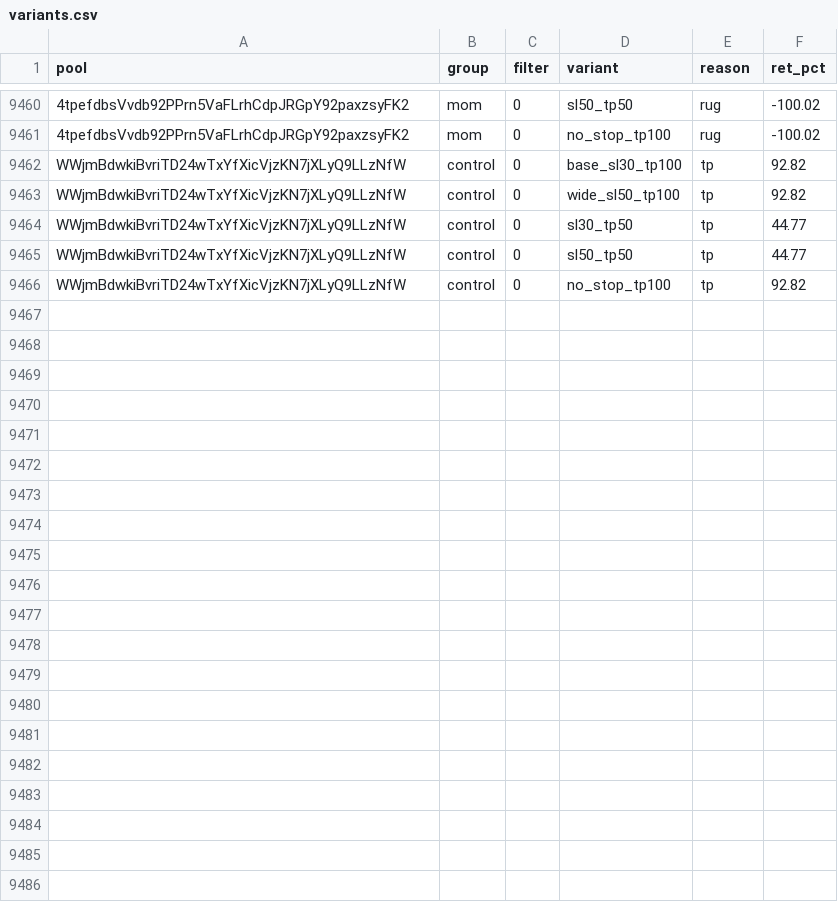
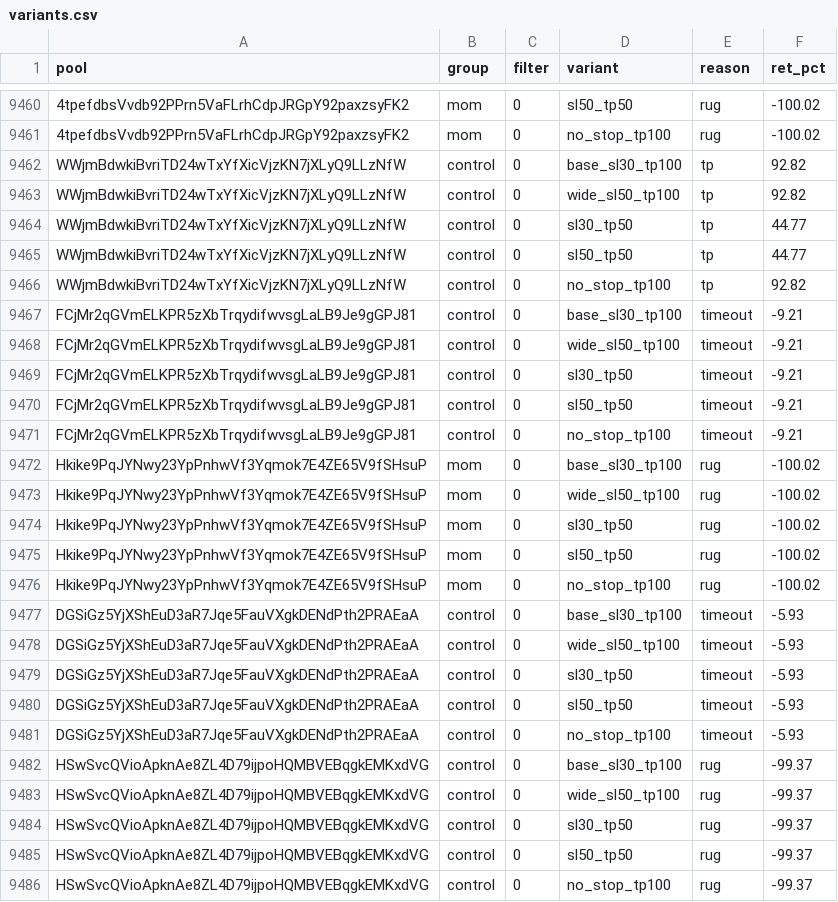
Before and after one commit to twangy2157/paper-trader-sim., a CSV file: paper_data/variants.csv, drawn as a sheet; only a part is shown, gaps mark what is left out.

Commit message:
paper trader update

```diff
--- a/paper_data/variants.csv
+++ b/paper_data/variants.csv
@@ -9466 +9466,21 @@ WWjmBdwkiBvriTD24wTxYfXicVjzKN7jXLyQ9LLzNfW,control,0,sl50_tp50,tp,44.77
 WWjmBdwkiBvriTD24wTxYfXicVjzKN7jXLyQ9LLzNfW,control,0,no_stop_tp100,tp,92.82
+FCjMr2qGVmELKPR5zXbTrqydifwvsgLaLB9Je9gGPJ81,control,0,base_sl30_tp100,timeout,-9.21
+FCjMr2qGVmELKPR5zXbTrqydifwvsgLaLB9Je9gGPJ81,control,0,wide_sl50_tp100,timeout,-9.21
+FCjMr2qGVmELKPR5zXbTrqydifwvsgLaLB9Je9gGPJ81,control,0,sl30_tp50,timeout,-9.21
+FCjMr2qGVmELKPR5zXbTrqydifwvsgLaLB9Je9gGPJ81,control,0,sl50_tp50,timeout,-9.21
+FCjMr2qGVmELKPR5zXbTrqydifwvsgLaLB9Je9gGPJ81,control,0,no_stop_tp100,timeout,-9.21
+Hkike9PqJYNwy23YpPnhwVf3Yqmok7E4ZE65V9fSHsuP,mom,0,base_sl30_tp100,rug,-100.02
+Hkike9PqJYNwy23YpPnhwVf3Yqmok7E4ZE65V9fSHsuP,mom,0,wide_sl50_tp100,rug,-100.02
+Hkike9PqJYNwy23YpPnhwVf3Yqmok7E4ZE65V9fSHsuP,mom,0,sl30_tp50,rug,-100.02
+Hkike9PqJYNwy23YpPnhwVf3Yqmok7E4ZE65V9fSHsuP,mom,0,sl50_tp50,rug,-100.02
+Hkike9PqJYNwy23YpPnhwVf3Yqmok7E4ZE65V9fSHsuP,mom,0,no_stop_tp100,rug,-100.02
+DGSiGz5YjXShEuD3aR7Jqe5FauVXgkDENdPth2PRAEaA,control,0,base_sl30_tp100,timeout,-5.93
+DGSiGz5YjXShEuD3aR7Jqe5FauVXgkDENdPth2PRAEaA,control,0,wide_sl50_tp100,timeout,-5.93
+DGSiGz5YjXShEuD3aR7Jqe5FauVXgkDENdPth2PRAEaA,control,0,sl30_tp50,timeout,-5.93
+DGSiGz5YjXShEuD3aR7Jqe5FauVXgkDENdPth2PRAEaA,control,0,sl50_tp50,timeout,-5.93
+DGSiGz5YjXShEuD3aR7Jqe5FauVXgkDENdPth2PRAEaA,control,0,no_stop_tp100,timeout,-5.93
+HSwSvcQVioApknAe8ZL4D79ijpoHQMBVEBqgkEMKxdVG,control,0,base_sl30_tp100,rug,-99.37
+HSwSvcQVioApknAe8ZL4D79ijpoHQMBVEBqgkEMKxdVG,control,0,wide_sl50_tp100,rug,-99.37
+HSwSvcQVioApknAe8ZL4D79ijpoHQMBVEBqgkEMKxdVG,control,0,sl30_tp50,rug,-99.37
+HSwSvcQVioApknAe8ZL4D79ijpoHQMBVEBqgkEMKxdVG,control,0,sl50_tp50,rug,-99.37
+HSwSvcQVioApknAe8ZL4D79ijpoHQMBVEBqgkEMKxdVG,control,0,no_stop_tp100,rug,-99.37
```
Also changed, not shown: paper_data/ledger.csv, 3 other files.
